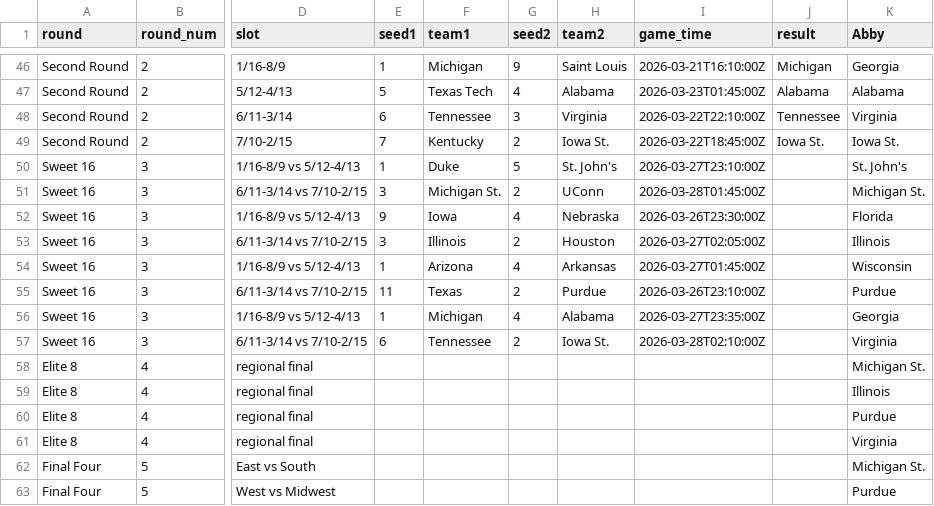
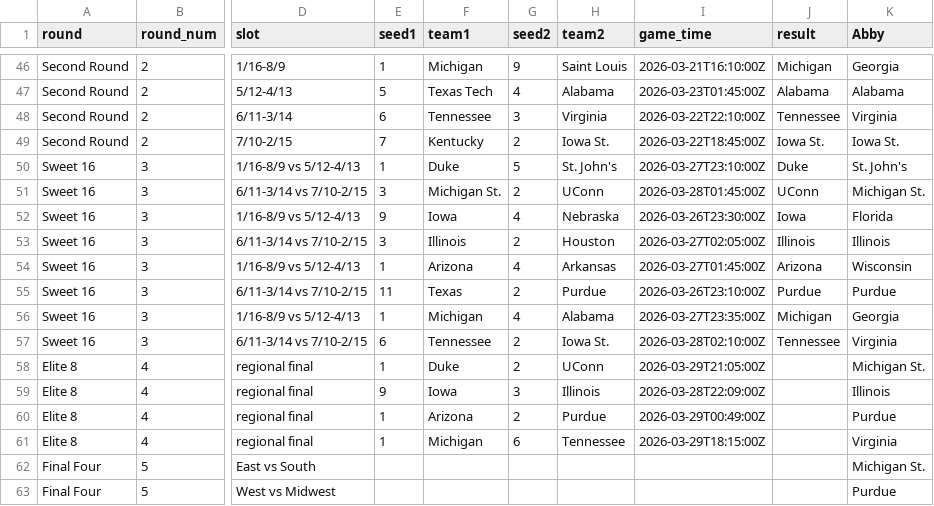
Before and after one commit to var-iane/march-madness-tools, a CSV file: bracket_picks.csv, drawn as a sheet; only a part is shown, gaps mark what is left out; the diff names each change by its address in the sheet, - before the commit and + after, or states it on an @@ line.

Commit message:
add sweet 16 results

```diff
--- a/bracket_picks.csv
+++ b/bracket_picks.csv
-J50 (result): (empty)
+J50 (result): Duke
-J51 (result): (empty)
+J51 (result): UConn
-J52 (result): (empty)
+J52 (result): Iowa
-J53 (result): (empty)
+J53 (result): Illinois
-J54 (result): (empty)
+J54 (result): Arizona
-J55 (result): (empty)
+J55 (result): Purdue
-J56 (result): (empty)
+J56 (result): Michigan
-J57 (result): (empty)
+J57 (result): Tennessee
-E58 (seed1): (empty)
+E58 (seed1): 1
-F58 (team1): (empty)
+F58 (team1): Duke
-G58 (seed2): (empty)
+G58 (seed2): 2
-H58 (team2): (empty)
+H58 (team2): UConn
-I58 (game_time): (empty)
+I58 (game_time): 2026-03-29T21:05:00Z
-E59 (seed1): (empty)
+E59 (seed1): 9
-F59 (team1): (empty)
+F59 (team1): Iowa
-G59 (seed2): (empty)
+G59 (seed2): 3
-H59 (team2): (empty)
+H59 (team2): Illinois
-I59 (game_time): (empty)
+I59 (game_time): 2026-03-28T22:09:00Z
-E60:E61 (seed1): (empty)
+E60:E61 (seed1): 1
-F60 (team1): (empty)
+F60 (team1): Arizona
-G60 (seed2): (empty)
+G60 (seed2): 2
-H60 (team2): (empty)
+H60 (team2): Purdue
-I60 (game_time): (empty)
+I60 (game_time): 2026-03-29T00:49:00Z
-F61 (team1): (empty)
+F61 (team1): Michigan
-G61 (seed2): (empty)
+G61 (seed2): 6
-H61 (team2): (empty)
+H61 (team2): Tennessee
-I61 (game_time): (empty)
+I61 (game_time): 2026-03-29T18:15:00Z
```
Also changed, not shown: 1 other file.
